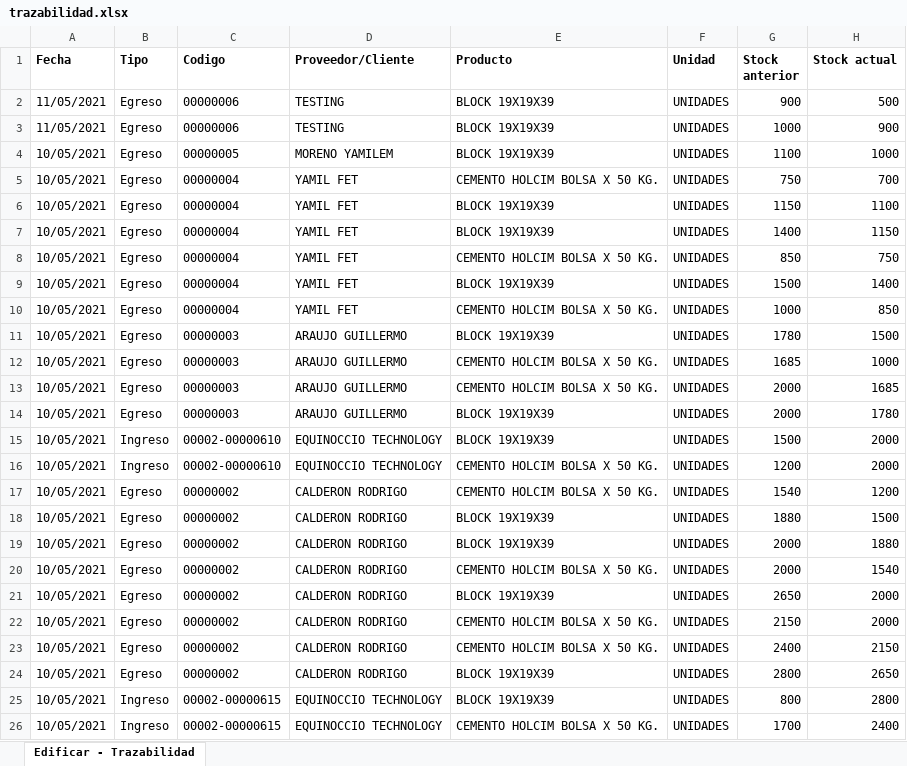
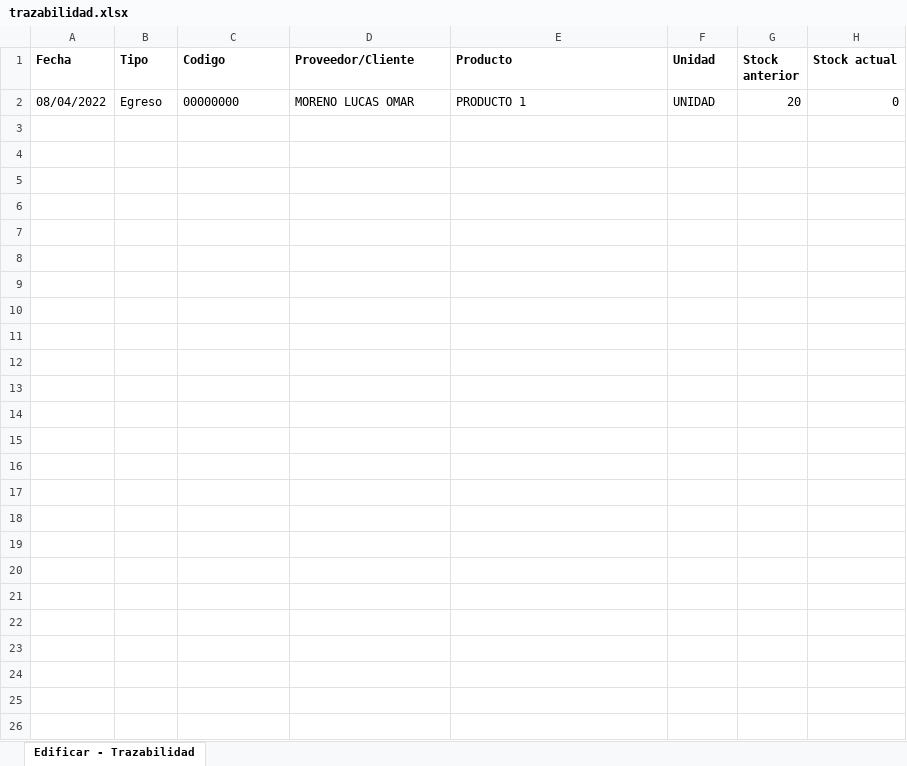
Before and after one commit to inglucasmoreno/edificar-api, an Excel workbook: reports/trazabilidad/trazabilidad.xlsx, sheet Edificar - Trazabilidad, drawn as a sheet; values as stored, in another font and other column widths than the file's, no borders; removed rows and columns are numbered as before the commit, all else as after; the diff names each change by its address in the sheet, - before the commit and + after, or states it on an @@ line.

```diff
--- a/reports/trazabilidad/trazabilidad.xlsx (sheet Edificar - Trazabilidad)
+++ b/reports/trazabilidad/trazabilidad.xlsx (sheet Edificar - Trazabilidad)
-row 2: 11/05/2021 | Egreso | 00000006 | TESTING | BLOCK 19X19X39 | UNIDADES | 900 | 500
-row 3: 11/05/2021 | Egreso | 00000006 | TESTING | BLOCK 19X19X39 | UNIDADES | 1000 | 900
-row 4: 10/05/2021 | Egreso | 00000005 | MORENO YAMILEM | BLOCK 19X19X39 | UNIDADES | 1100 | 1000
-row 5: 10/05/2021 | Egreso | 00000004 | YAMIL FET | CEMENTO HOLCIM BOLSA X 50 KG. | UNIDADES | 750 | 700
-row 6: 10/05/2021 | Egreso | 00000004 | YAMIL FET | BLOCK 19X19X39 | UNIDADES | 1150 | 1100
-row 7: 10/05/2021 | Egreso | 00000004 | YAMIL FET | BLOCK 19X19X39 | UNIDADES | 1400 | 1150
-row 8: 10/05/2021 | Egreso | 00000004 | YAMIL FET | CEMENTO HOLCIM BOLSA X 50 KG. | UNIDADES | 850 | 750
-row 9: 10/05/2021 | Egreso | 00000004 | YAMIL FET | BLOCK 19X19X39 | UNIDADES | 1500 | 1400
-row 10: 10/05/2021 | Egreso | 00000004 | YAMIL FET | CEMENTO HOLCIM BOLSA X 50 KG. | UNIDADES | 1000 | 850
-row 11: 10/05/2021 | Egreso | 00000003 | ARAUJO GUILLERMO | BLOCK 19X19X39 | UNIDADES | 1780 | 1500
-row 12: 10/05/2021 | Egreso | 00000003 | ARAUJO GUILLERMO | CEMENTO HOLCIM BOLSA X 50 KG. | UNIDADES | 1685 | 1000
-row 13: 10/05/2021 | Egreso | 00000003 | ARAUJO GUILLERMO | CEMENTO HOLCIM BOLSA X 50 KG. | UNIDADES | 2000 | 1685
-row 14: 10/05/2021 | Egreso | 00000003 | ARAUJO GUILLERMO | BLOCK 19X19X39 | UNIDADES | 2000 | 1780
-row 15: 10/05/2021 | Ingreso | 00002-00000610 | EQUINOCCIO TECHNOLOGY | BLOCK 19X19X39 | UNIDADES | 1500 | 2000
-row 16: 10/05/2021 | Ingreso | 00002-00000610 | EQUINOCCIO TECHNOLOGY | CEMENTO HOLCIM BOLSA X 50 KG. | UNIDADES | 1200 | 2000
-row 17: 10/05/2021 | Egreso | 00000002 | CALDERON RODRIGO | CEMENTO HOLCIM BOLSA X 50 KG. | UNIDADES | 1540 | 1200
-row 18: 10/05/2021 | Egreso | 00000002 | CALDERON RODRIGO | BLOCK 19X19X39 | UNIDADES | 1880 | 1500
-row 19: 10/05/2021 | Egreso | 00000002 | CALDERON RODRIGO | BLOCK 19X19X39 | UNIDADES | 2000 | 1880
-row 20: 10/05/2021 | Egreso | 00000002 | CALDERON RODRIGO | CEMENTO HOLCIM BOLSA X 50 KG. | UNIDADES | 2000 | 1540
-row 21: 10/05/2021 | Egreso | 00000002 | CALDERON RODRIGO | BLOCK 19X19X39 | UNIDADES | 2650 | 2000
-row 22: 10/05/2021 | Egreso | 00000002 | CALDERON RODRIGO | CEMENTO HOLCIM BOLSA X 50 KG. | UNIDADES | 2150 | 2000
-row 23: 10/05/2021 | Egreso | 00000002 | CALDERON RODRIGO | CEMENTO HOLCIM BOLSA X 50 KG. | UNIDADES | 2400 | 2150
-row 24: 10/05/2021 | Egreso | 00000002 | CALDERON RODRIGO | BLOCK 19X19X39 | UNIDADES | 2800 | 2650
-row 25: 10/05/2021 | Ingreso | 00002-00000615 | EQUINOCCIO TECHNOLOGY | BLOCK 19X19X39 | UNIDADES | 800 | 2800
-row 26: 10/05/2021 | Ingreso | 00002-00000615 | EQUINOCCIO TECHNOLOGY | CEMENTO HOLCIM BOLSA X 50 KG. | UNIDADES | 1700 | 2400
+row 2: 08/04/2022 | Egreso | 00000000 | MORENO LUCAS OMAR | PRODUCTO 1 | UNIDAD | 20 | 0
```
Also changed, not shown: reports/usuarios/usuarios.xlsx, 2 other files.
